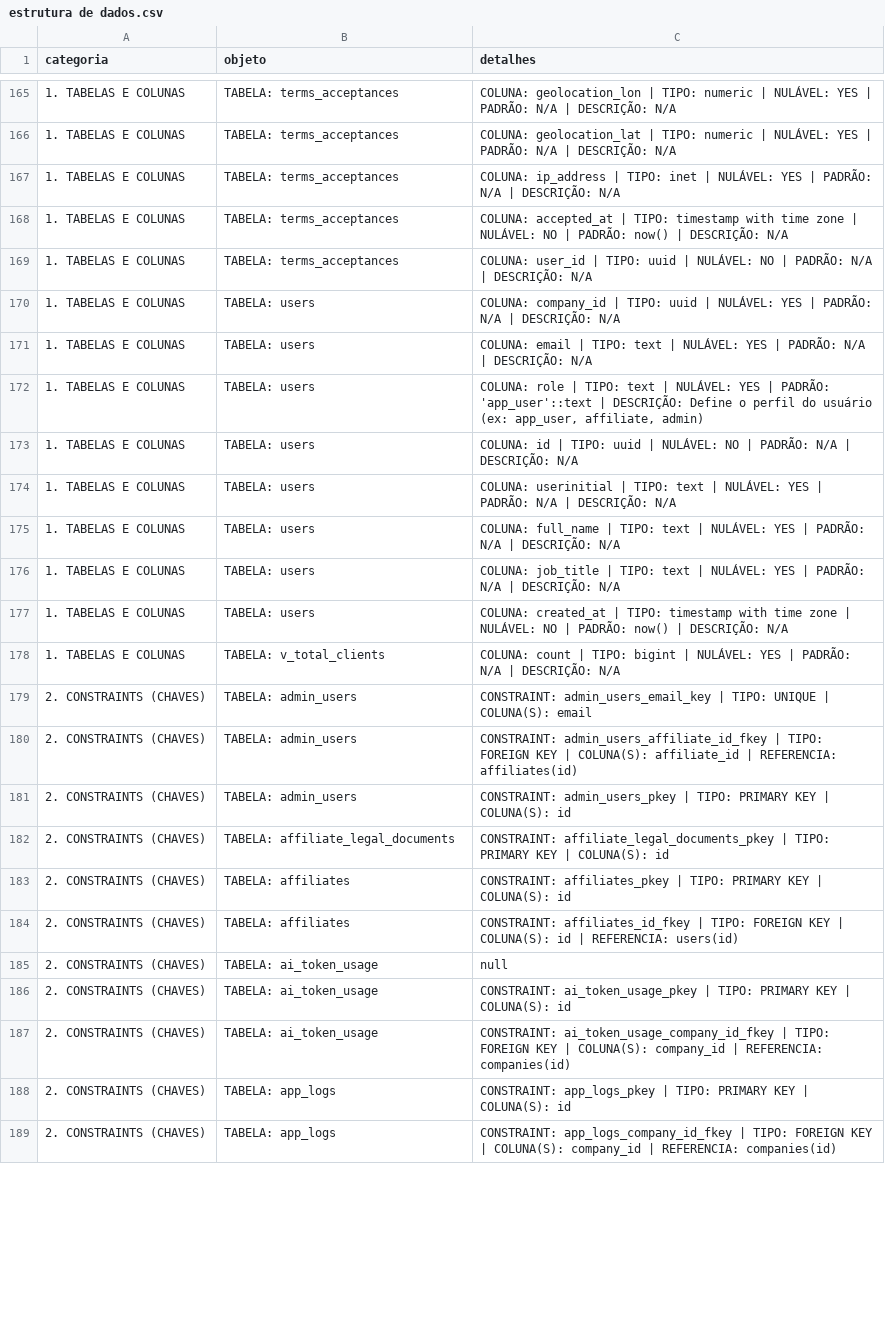
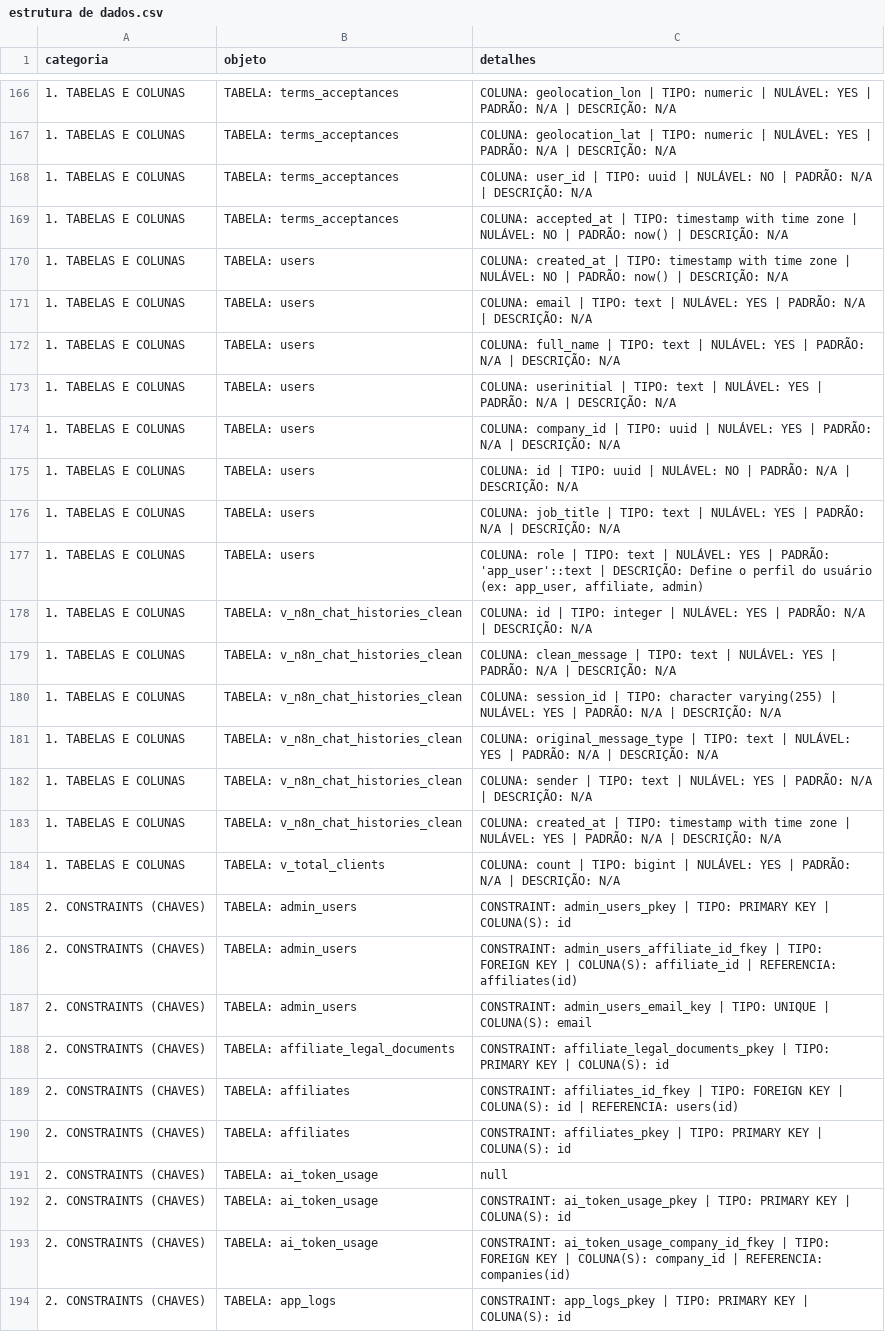
Before and after one commit to Dgouveia1/oreh, a CSV file: estrutura de dados.csv, drawn as a sheet; only a part is shown, gaps mark what is left out; the shorter side is filled out with more unchanged rows; the diff covers the shown part only.

```diff
--- a/estrutura de dados.csv
+++ b/estrutura de dados.csv
@@ -166,20 +167,25 @@ categoria,objeto,detalhes
 1. TABELAS E COLUNAS,TABELA: terms_acceptances,COLUNA: geolocation_lat | TIPO: numeric | NULÁVEL: YES | PADRÃO: N/A | DESCRIÇÃO: N/A
-1. TABELAS E COLUNAS,TABELA: terms_acceptances,COLUNA: ip_address | TIPO: inet | NULÁVEL: YES | PADRÃO: N/A | DESCRIÇÃO: N/A
+1. TABELAS E COLUNAS,TABELA: terms_acceptances,COLUNA: user_id | TIPO: uuid | NULÁVEL: NO | PADRÃO: N/A | DESCRIÇÃO: N/A
 1. TABELAS E COLUNAS,TABELA: terms_acceptances,COLUNA: accepted_at | TIPO: timestamp with time zone | NULÁVEL: NO | PADRÃO: now() | DESCRIÇÃO: N/A
-1. TABELAS E COLUNAS,TABELA: terms_acceptances,COLUNA: user_id | TIPO: uuid | NULÁVEL: NO | PADRÃO: N/A | DESCRIÇÃO: N/A
+1. TABELAS E COLUNAS,TABELA: users,COLUNA: created_at | TIPO: timestamp with time zone | NULÁVEL: NO | PADRÃO: now() | DESCRIÇÃO: N/A
+1. TABELAS E COLUNAS,TABELA: users,COLUNA: email | TIPO: text | NULÁVEL: YES | PADRÃO: N/A | DESCRIÇÃO: N/A
+1. TABELAS E COLUNAS,TABELA: users,COLUNA: full_name | TIPO: text | NULÁVEL: YES | PADRÃO: N/A | DESCRIÇÃO: N/A
+1. TABELAS E COLUNAS,TABELA: users,COLUNA: userinitial | TIPO: text | NULÁVEL: YES | PADRÃO: N/A | DESCRIÇÃO: N/A
 1. TABELAS E COLUNAS,TABELA: users,COLUNA: company_id | TIPO: uuid | NULÁVEL: YES | PADRÃO: N/A | DESCRIÇÃO: N/A
-1. TABELAS E COLUNAS,TABELA: users,COLUNA: email | TIPO: text | NULÁVEL: YES | PADRÃO: N/A | DESCRIÇÃO: N/A
+1. TABELAS E COLUNAS,TABELA: users,COLUNA: id | TIPO: uuid | NULÁVEL: NO | PADRÃO: N/A | DESCRIÇÃO: N/A
+1. TABELAS E COLUNAS,TABELA: users,COLUNA: job_title | TIPO: text | NULÁVEL: YES | PADRÃO: N/A | DESCRIÇÃO: N/A
 1. TABELAS E COLUNAS,TABELA: users,"COLUNA: role | TIPO: text | NULÁVEL: YES | PADRÃO: 'app_user'::text | DESCRIÇÃO: Define o perfil do usuário (ex: app_user, affiliate, admin)"
-1. TABELAS E COLUNAS,TABELA: users,COLUNA: id | TIPO: uuid | NULÁVEL: NO | PADRÃO: N/A | DESCRIÇÃO: N/A
-1. TABELAS E COLUNAS,TABELA: users,COLUNA: userinitial | TIPO: text | NULÁVEL: YES | PADRÃO: N/A | DESCRIÇÃO: N/A
-1. TABELAS E COLUNAS,TABELA: users,COLUNA: full_name | TIPO: text | NULÁVEL: YES | PADRÃO: N/A | DESCRIÇÃO: N/A
-1. TABELAS E COLUNAS,TABELA: users,COLUNA: job_title | TIPO: text | NULÁVEL: YES | PADRÃO: N/A | DESCRIÇÃO: N/A
-1. TABELAS E COLUNAS,TABELA: users,COLUNA: created_at | TIPO: timestamp with time zone | NULÁVEL: NO | PADRÃO: now() | DESCRIÇÃO: N/A
+1. TABELAS E COLUNAS,TABELA: v_n8n_chat_histories_clean,COLUNA: id | TIPO: integer | NULÁVEL: YES | PADRÃO: N/A | DESCRIÇÃO: N/A
+1. TABELAS E COLUNAS,TABELA: v_n8n_chat_histories_clean,COLUNA: clean_message | TIPO: text | NULÁVEL: YES | PADRÃO: N/A | DESCRIÇÃO: N/A
+1. TABELAS E COLUNAS,TABELA: v_n8n_chat_histories_clean,COLUNA: session_id | TIPO: character varying(255) | NULÁVEL: YES | PADRÃO: N/A | DESCRIÇÃO: N/A
+1. TABELAS E COLUNAS,TABELA: v_n8n_chat_histories_clean,COLUNA: original_message_type | TIPO: text | NULÁVEL: YES | PADRÃO: N/A | DESCRIÇÃO: N/A
+1. TABELAS E COLUNAS,TABELA: v_n8n_chat_histories_clean,COLUNA: sender | TIPO: text | NULÁVEL: YES | PADRÃO: N/A | DESCRIÇÃO: N/A
+1. TABELAS E COLUNAS,TABELA: v_n8n_chat_histories_clean,COLUNA: created_at | TIPO: timestamp with time zone | NULÁVEL: YES | PADRÃO: N/A | DESCRIÇÃO: N/A
 1. TABELAS E COLUNAS,TABELA: v_total_clients,COLUNA: count | TIPO: bigint | NULÁVEL: YES | PADRÃO: N/A | DESCRIÇÃO: N/A
+2. CONSTRAINTS (CHAVES),TABELA: admin_users,CONSTRAINT: admin_users_pkey | TIPO: PRIMARY KEY | COLUNA(S): id
+2. CONSTRAINTS (CHAVES),TABELA: admin_users,CONSTRAINT: admin_users_affiliate_id_fkey | TIPO: FOREIGN KEY | COLUNA(S): affiliate_id | REFERENCIA: affiliates(id)
 2. CONSTRAINTS (CHAVES),TABELA: admin_users,CONSTRAINT: admin_users_email_key | TIPO: UNIQUE | COLUNA(S): email
-2. CONSTRAINTS (CHAVES),TABELA: admin_users,CONSTRAINT: admin_users_affiliate_id_fkey | TIPO: FOREIGN KEY | COLUNA(S): affiliate_id | REFERENCIA: affiliates(id)
-2. CONSTRAINTS (CHAVES),TABELA: admin_users,CONSTRAINT: admin_users_pkey | TIPO: PRIMARY KEY | COLUNA(S): id
 2. CONSTRAINTS (CHAVES),TABELA: affiliate_legal_documents,CONSTRAINT: affiliate_legal_documents_pkey | TIPO: PRIMARY KEY | COLUNA(S): id
+2. CONSTRAINTS (CHAVES),TABELA: affiliates,CONSTRAINT: affiliates_id_fkey | TIPO: FOREIGN KEY | COLUNA(S): id | REFERENCIA: users(id)
 2. CONSTRAINTS (CHAVES),TABELA: affiliates,CONSTRAINT: affiliates_pkey | TIPO: PRIMARY KEY | COLUNA(S): id
-2. CONSTRAINTS (CHAVES),TABELA: affiliates,CONSTRAINT: affiliates_id_fkey | TIPO: FOREIGN KEY | COLUNA(S): id | REFERENCIA: users(id)
 2. CONSTRAINTS (CHAVES),TABELA: ai_token_usage,null
```
Also changed, not shown: 5 added rows, 1 removed row, 129 moved rows and 4 edited cells elsewhere in this file, 3 other files.
